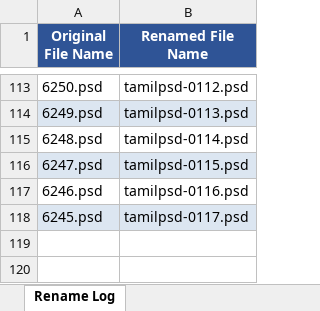
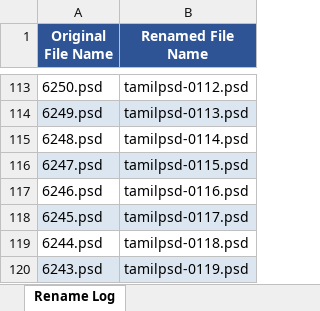
Before and after one commit to moorthiguru33/backend-sample, an Excel workbook: rename_log.xlsx, sheet Rename Log, drawn as a sheet; only a part is shown, gaps mark what is left out; values as stored, in another font and other column widths than the file's, no borders; the diff names each change by its address in the sheet, - before the commit and + after, or states it on an @@ line.

```diff
--- a/rename_log.xlsx (sheet Rename Log)
+++ b/rename_log.xlsx (sheet Rename Log)
+row 119: 6244.psd | tamilpsd-0118.psd
+row 120: 6243.psd | tamilpsd-0119.psd
```
Also changed, not shown: 1 other file.
